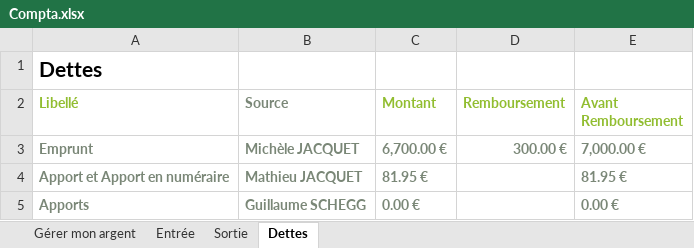
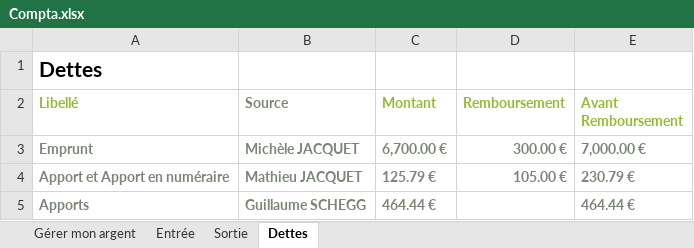
Before and after one commit to PoussinSgeg/HujaTech, an Excel workbook: COMPTA/Compta.xlsx, sheet Dettes, drawn as a sheet; values as stored, in another font and other column widths than the file's, no borders; table styles not drawn; the diff names each change by its address in the sheet, - before the commit and + after, or states it on an @@ line.

Commit message:
Compta

```diff
--- a/COMPTA/Compta.xlsx (sheet Dettes)
+++ b/COMPTA/Compta.xlsx (sheet Dettes)
-C4 (Montant): 81.95 €
+C4 (Montant): 125.79 €
-D4 (Remboursement): (empty)
+D4 (Remboursement): 105.00 €
-E4 (Avant Remboursement): 81.95 €
+E4 (Avant Remboursement): 230.79 €
-C5 (Montant): 0.00 €
+C5 (Montant): 464.44 €
-E5 (Avant Remboursement): 0.00 €
+E5 (Avant Remboursement): 464.44 €
```
Also changed, not shown: charts or pictures.
